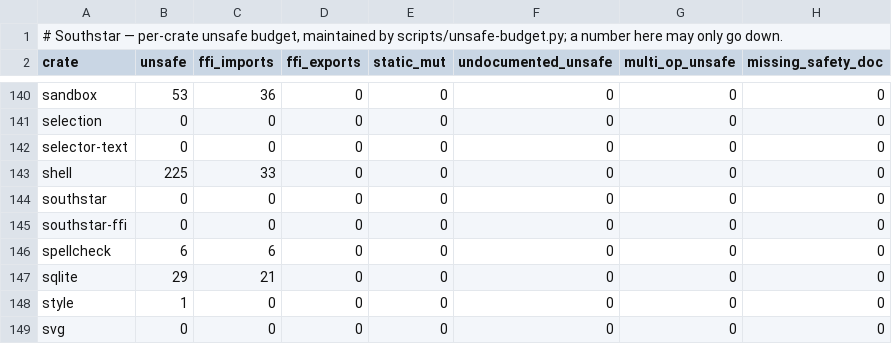
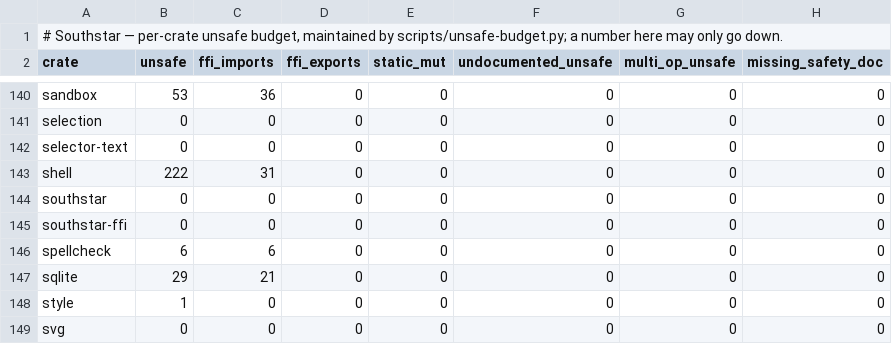
Before and after one commit to nordstjernen-web/southstar-browser, a TSV file: rust/unsafe-budget.tsv, drawn as a sheet; only a part is shown, gaps mark what is left out.

```diff
--- a/rust/unsafe-budget.tsv
+++ b/rust/unsafe-budget.tsv
@@ -142,3 +142,3 @@ selection	0	0	0	0	0	0	0
 selector-text	0	0	0	0	0	0	0
-shell	225	33	0	0	0	0	0
+shell	222	31	0	0	0	0	0
 southstar	0	0	0	0	0	0	0
```
Also changed, not shown: 5 other files.
